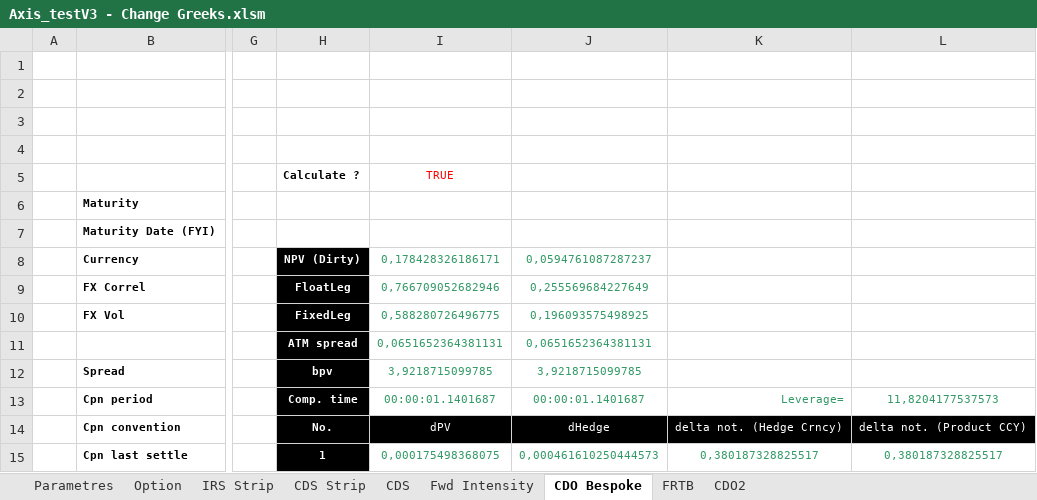
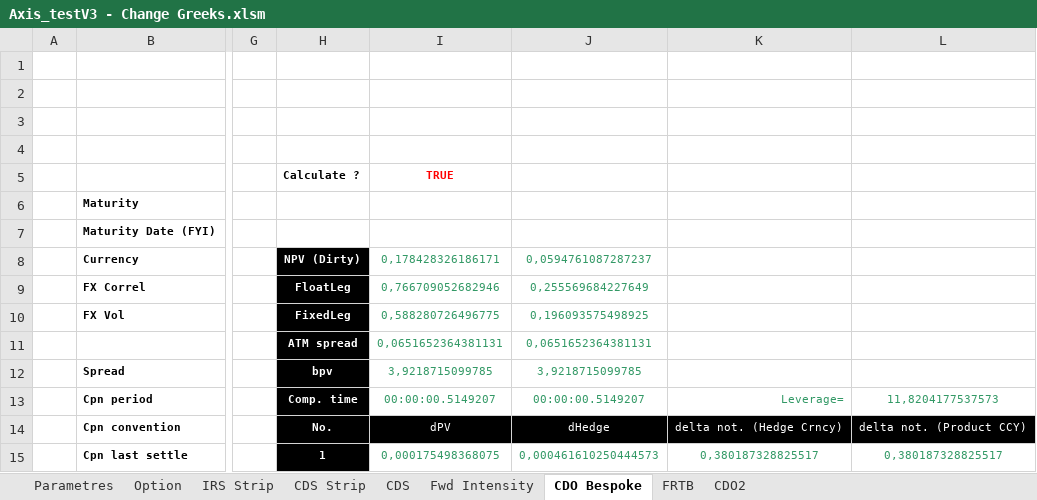
Before and after one commit to mbaAxis/Valo, an Excel workbook: common/Axis_testV3 - Change Greeks.xlsm, sheet CDO Bespoke, drawn as a sheet; only a part is shown, gaps mark what is left out; values as stored, in another font and other column widths than the file's, no borders; charts and pictures not drawn; the diff names each change by its address in the sheet, - before the commit and + after, or states it on an @@ line.

```diff
--- a/common/Axis_testV3 - Change Greeks.xlsm (sheet CDO Bespoke)
+++ b/common/Axis_testV3 - Change Greeks.xlsm (sheet CDO Bespoke)
-I5 bold: off
+I5 bold: on
-I13: 00:00:01.1401687
+I13: 00:00:00.5149207
-J13: 00:00:01.1401687
+J13: 00:00:00.5149207
```
Also changed, not shown: sheet Fwd Intensity, sheet CDS, charts or pictures.
